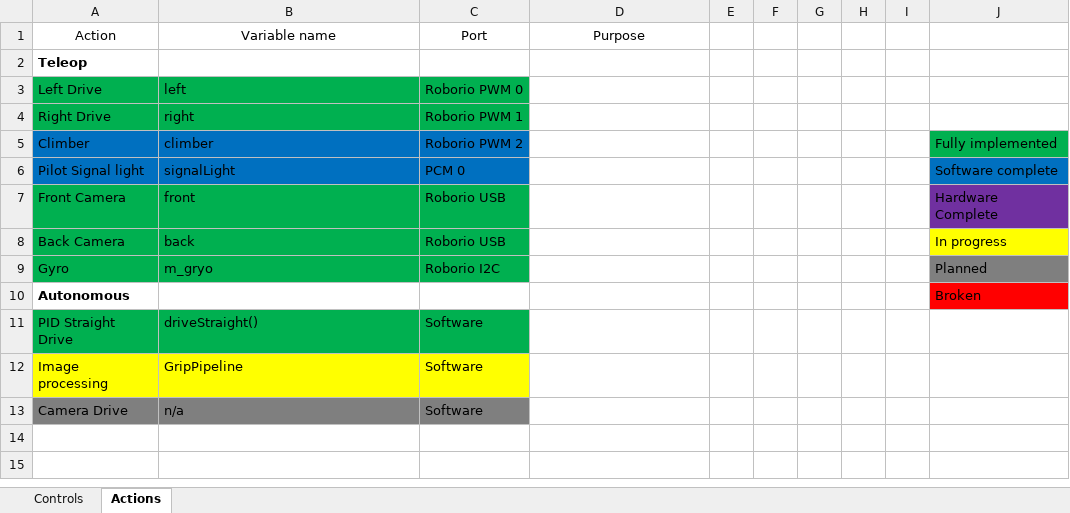
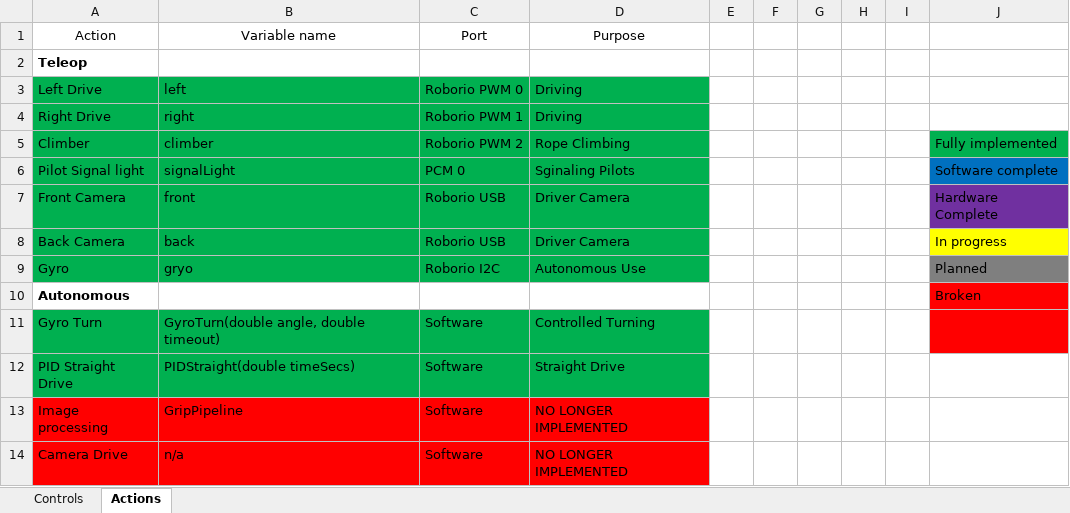
Before and after one commit to RATCOTU/FRC-2017_Steamworks, an Excel workbook: Documentation.xlsx, sheet Actions, drawn as a sheet; values as stored, in another font and other column widths than the file's, no borders; addresses are those after the commit; the diff names each change by its address in the sheet, - before the commit and + after, or states it on an @@ line.

Commit message:
Code from competition
Gyro finalized
Autonomous finalized
Code cleaned up
Comments re-worked
Documentation updated

```diff
--- a/Documentation.xlsx (sheet Actions)
+++ b/Documentation.xlsx (sheet Actions)
-D3:D4 (Purpose): (empty)
+D3:D4 (Purpose): Driving
-D3:D9 fill: none
+D3:D9 fill: #00B050
-A5:C6 fill: #0070C0
+A5:C6 fill: #00B050
-D5 (Purpose): (empty)
+D5 (Purpose): Rope Climbing
-D6 (Purpose): (empty)
+D6 (Purpose): Sginaling Pilots
-D7:D8 (Purpose): (empty)
+D7:D8 (Purpose): Driver Camera
-B9 (Variable name): m_gryo
+B9 (Variable name): gryo
-D9 (Purpose): (empty)
+D9 (Purpose): Autonomous Use
+row 11: Gyro Turn | GyroTurn(double angle, double timeout) | Software | Controlled Turning
-B12 (Variable name): driveStraight()
+B12 (Variable name): PIDStraight(double timeSecs)
-D12 (Purpose): (empty)
+D12 (Purpose): Straight Drive
-D12 fill: none
+D12 fill: #00B050
-A13:C13 fill: #FFFF00
+A13:C13 fill: #FF0000
-D13:D14 (Purpose): (empty)
+D13:D14 (Purpose): NO LONGER IMPLEMENTED
-D13:D14 fill: none
+D13:D14 fill: #FF0000
-A14:C14 fill: #7F7F7F
+A14:C14 fill: #FF0000
```
Also changed, not shown: sheet Controls, 1 other file.
